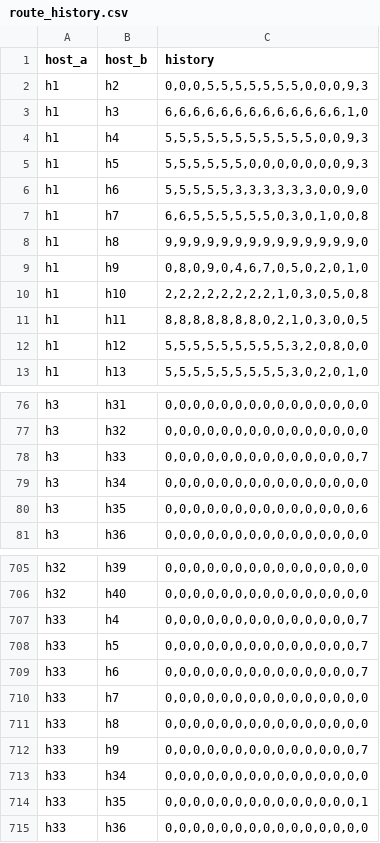
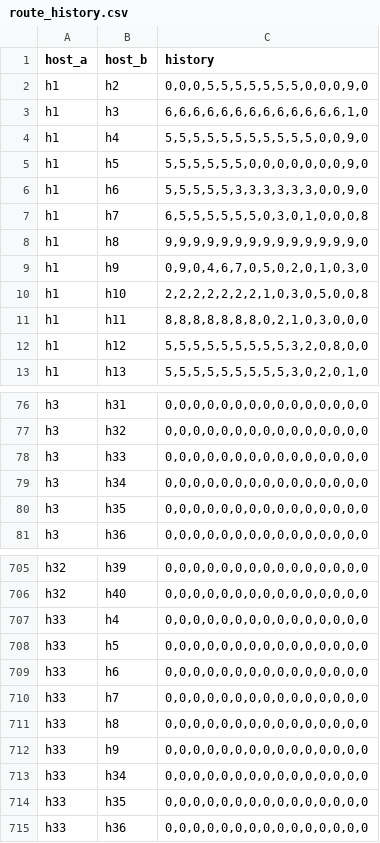
Before and after one commit to dipansadekeen/mtd_llm, a CSV file: route_history.csv, drawn as a sheet; only a part is shown, gaps mark what is left out; the diff covers the shown part only.

Commit message:
data collection code for DNN

```diff
--- a/route_history.csv
+++ b/route_history.csv
@@ -1,12 +1,12 @@
 host_a,host_b,history
-h1,h2,"0,0,0,5,5,5,5,5,5,5,0,0,0,9,3"
+h1,h2,"0,0,0,5,5,5,5,5,5,5,0,0,0,9,0"
 h1,h3,"6,6,6,6,6,6,6,6,6,6,6,6,6,1,0"
-h1,h4,"5,5,5,5,5,5,5,5,5,5,5,0,0,9,3"
-h1,h5,"5,5,5,5,5,5,0,0,0,0,0,0,0,9,3"
+h1,h4,"5,5,5,5,5,5,5,5,5,5,5,0,0,9,0"
+h1,h5,"5,5,5,5,5,5,0,0,0,0,0,0,0,9,0"
 h1,h6,"5,5,5,5,5,3,3,3,3,3,3,0,0,9,0"
-h1,h7,"6,6,5,5,5,5,5,5,0,3,0,1,0,0,8"
+h1,h7,"6,5,5,5,5,5,5,0,3,0,1,0,0,0,8"
 h1,h8,"9,9,9,9,9,9,9,9,9,9,9,9,9,9,0"
-h1,h9,"0,8,0,9,0,4,6,7,0,5,0,2,0,1,0"
-h1,h10,"2,2,2,2,2,2,2,2,1,0,3,0,5,0,8"
-h1,h11,"8,8,8,8,8,8,8,0,2,1,0,3,0,0,5"
+h1,h9,"0,9,0,4,6,7,0,5,0,2,0,1,0,3,0"
+h1,h10,"2,2,2,2,2,2,2,1,0,3,0,5,0,0,8"
+h1,h11,"8,8,8,8,8,8,8,0,2,1,0,3,0,0,0"
 h1,h12,"5,5,5,5,5,5,5,5,5,3,2,0,8,0,0"
@@ -77,5 +77,5 @@ h3,h31,"0,0,0,0,0,0,0,0,0,0,0,0,0,0,0"
 h3,h32,"0,0,0,0,0,0,0,0,0,0,0,0,0,0,0"
-h3,h33,"0,0,0,0,0,0,0,0,0,0,0,0,0,0,7"
+h3,h33,"0,0,0,0,0,0,0,0,0,0,0,0,0,0,0"
 h3,h34,"0,0,0,0,0,0,0,0,0,0,0,0,0,0,0"
-h3,h35,"0,0,0,0,0,0,0,0,0,0,0,0,0,0,6"
+h3,h35,"0,0,0,0,0,0,0,0,0,0,0,0,0,0,0"
 h3,h36,"0,0,0,0,0,0,0,0,0,0,0,0,0,0,0"
@@ -706,10 +706,10 @@ h32,h39,"0,0,0,0,0,0,0,0,0,0,0,0,0,0,0"
 h32,h40,"0,0,0,0,0,0,0,0,0,0,0,0,0,0,0"
-h33,h4,"0,0,0,0,0,0,0,0,0,0,0,0,0,0,7"
-h33,h5,"0,0,0,0,0,0,0,0,0,0,0,0,0,0,7"
-h33,h6,"0,0,0,0,0,0,0,0,0,0,0,0,0,0,7"
+h33,h4,"0,0,0,0,0,0,0,0,0,0,0,0,0,0,0"
+h33,h5,"0,0,0,0,0,0,0,0,0,0,0,0,0,0,0"
+h33,h6,"0,0,0,0,0,0,0,0,0,0,0,0,0,0,0"
 h33,h7,"0,0,0,0,0,0,0,0,0,0,0,0,0,0,0"
 h33,h8,"0,0,0,0,0,0,0,0,0,0,0,0,0,0,0"
-h33,h9,"0,0,0,0,0,0,0,0,0,0,0,0,0,0,7"
+h33,h9,"0,0,0,0,0,0,0,0,0,0,0,0,0,0,0"
 h33,h34,"0,0,0,0,0,0,0,0,0,0,0,0,0,0,0"
-h33,h35,"0,0,0,0,0,0,0,0,0,0,0,0,0,0,1"
+h33,h35,"0,0,0,0,0,0,0,0,0,0,0,0,0,0,0"
 h33,h36,"0,0,0,0,0,0,0,0,0,0,0,0,0,0,0"
```
Also changed, not shown: 54 edited cells elsewhere in this file, 9 other files.
